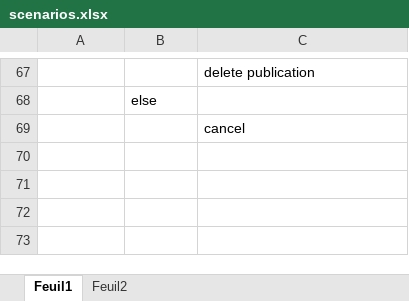
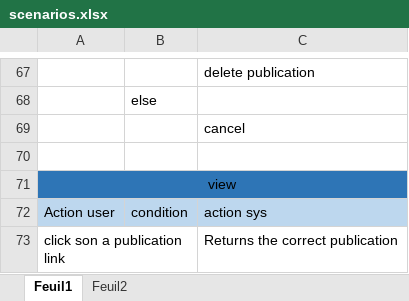
Before and after one commit to Mondotosz/Web-Observation, an Excel workbook: analysis/scenarios.xlsx, sheet Feuil1, drawn as a sheet; only a part is shown, gaps mark what is left out; values as stored, in another font and other column widths than the file's, no borders; the diff names each change by its address in the sheet, - before the commit and + after, or states it on an @@ line.

Commit message:
Roughly finished v0.1 of the sccenarios

```diff
--- a/analysis/scenarios.xlsx (sheet Feuil1)
+++ b/analysis/scenarios.xlsx (sheet Feuil1)
+row 70: (empty)
+row 71: view
+row 72: Action user | condition | action sys
+row 73: click son a publication link |  | Returns the correct publication
```
